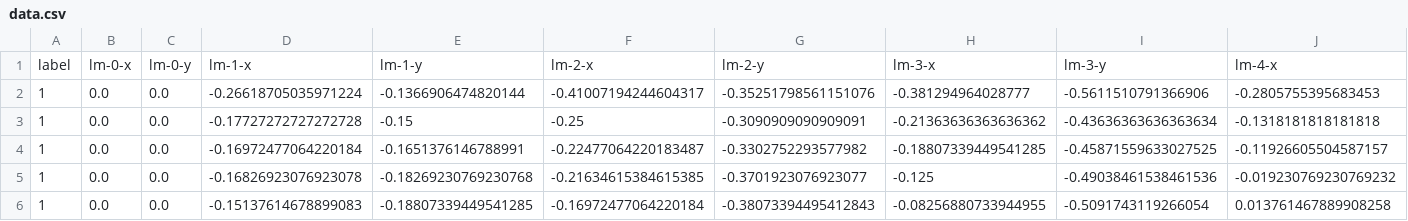
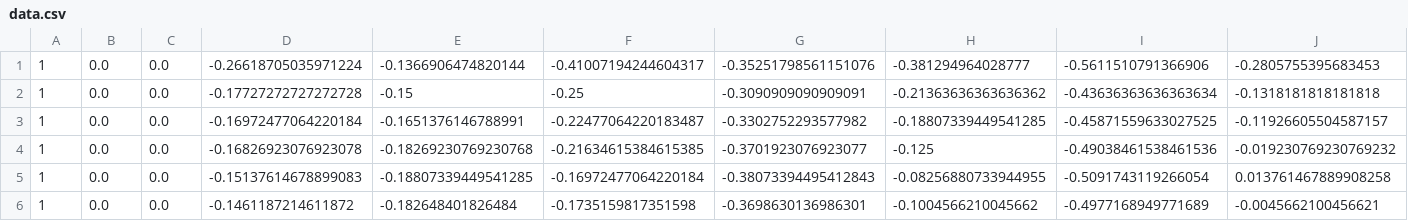
Before and after one commit to dev-DTECH/the-hand-game, a CSV file: data.csv, drawn as a sheet; only a part is shown; the shorter side is filled out with more unchanged rows; rows hold the shown columns only; the diff names each change by its address in the sheet, - before the commit and + after, or states it on an @@ line.

```diff
--- a/data.csv
+++ b/data.csv
-row 1: label | lm-0-x | lm-0-y | lm-1-x | lm-1-y | lm-2-x | lm-2-y | lm-3-x | lm-3-y | lm-4-x
```
Also changed, not shown: 4 other files.
